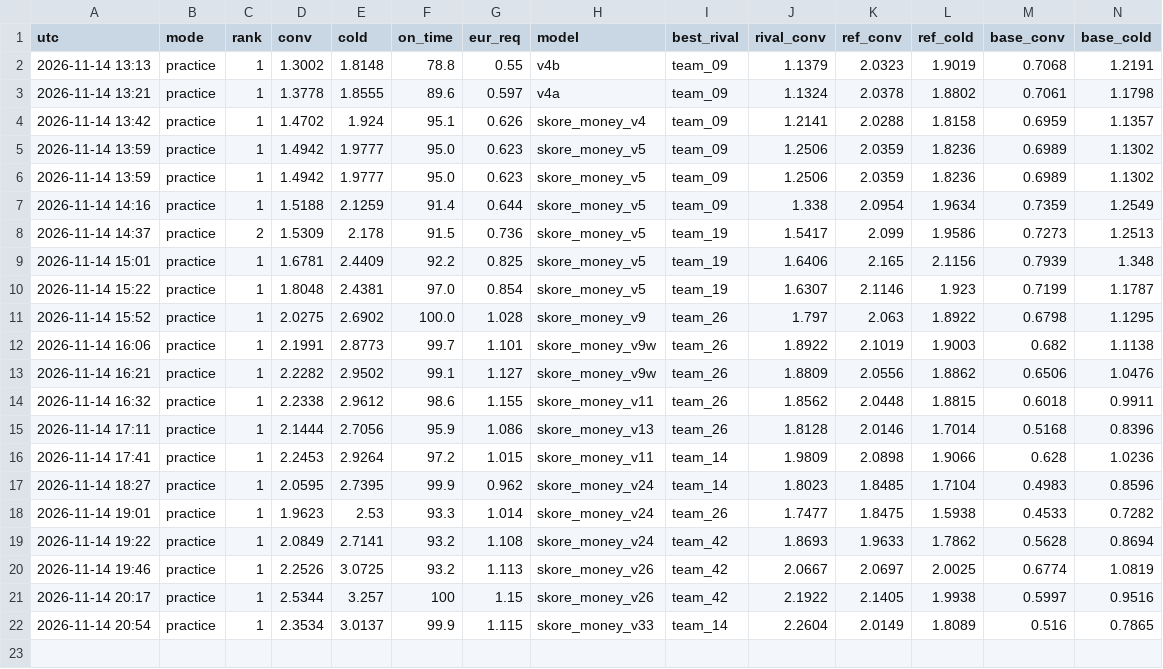
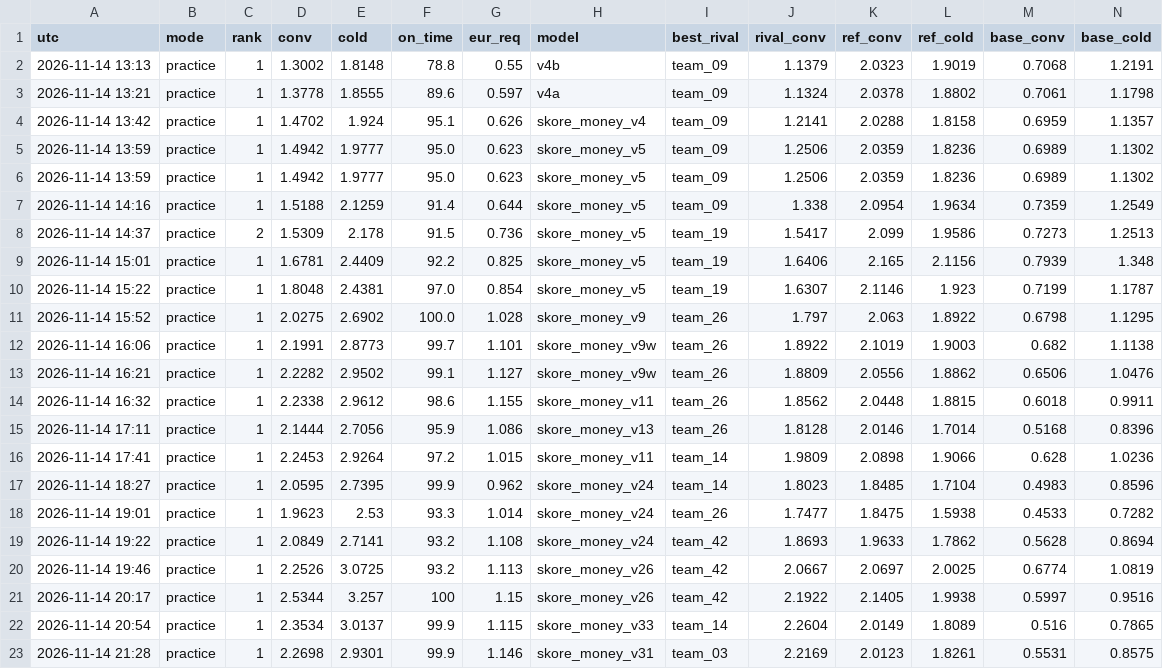
Before and after one commit to hugojuanola/datathon-fme-2026-tinybird, a CSV file: realtime_analyisi_leaderboard/history.csv, drawn as a sheet; only a part is shown; rows hold the shown columns only; the diff names each change by its address in the sheet, - before the commit and + after, or states it on an @@ line.

```diff
--- a/realtime_analyisi_leaderboard/history.csv
+++ b/realtime_analyisi_leaderboard/history.csv
+row 23: 2026-11-14 21:28 | practice | 1 | 2.2698 | 2.9301 | 99.9 | 1.146 | skore_money_v31 | team_03 | 2.2169 | 2.0123 | 1.8261 | 0.5531 | 0.8575
```
Also changed, not shown: 3 other files.
